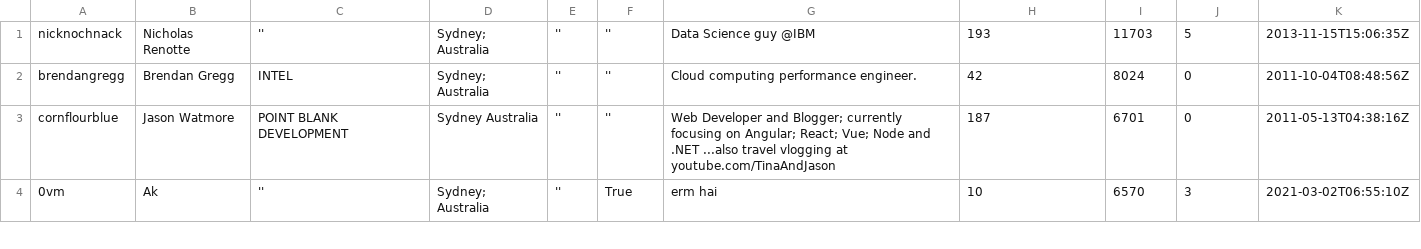
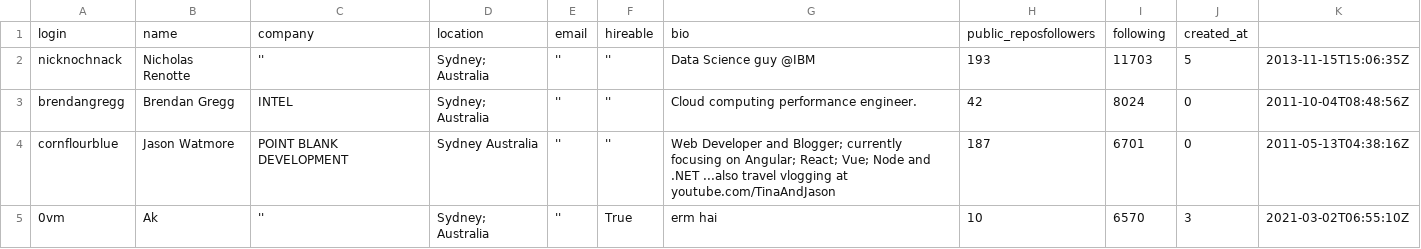
Before and after one commit to 21f3002397/tds-project, a CSV file: users.csv, drawn as a sheet; only a part is shown; the diff names each change by its address in the sheet, - before the commit and + after, or states it on an @@ line.

Commit message:
Update users.csv

```diff
--- a/users.csv
+++ b/users.csv
+row 1: login | name | company | location | email | hireable | bio | public_reposfollowers | following | created_at
```
